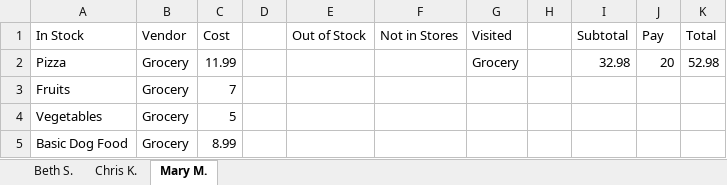
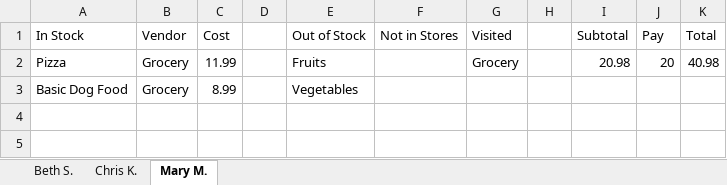
Before and after one commit to 230206-UiPath-BNYM/Catherine-Schiber-P0, an Excel workbook: ClientsExpenses.xlsx, sheet Mary M., drawn as a sheet; values as stored, in another font and other column widths than the file's, no borders; removed rows and columns are numbered as before the commit, all else as after; the diff names each change by its address in the sheet, - before the commit and + after, or states it on an @@ line.

```diff
--- a/ClientsExpenses.xlsx (sheet Mary M.)
+++ b/ClientsExpenses.xlsx (sheet Mary M.)
-E2 (Out of Stock): (empty)
+E2 (Out of Stock): Fruits
-I2 (Subtotal): 32.98
+I2 (Subtotal): 20.98
-K2 (Total): 52.98
+K2 (Total): 40.98
-row 3: Fruits | Grocery | 7
-row 4: Vegetables | Grocery | 5
-E3 (Out of Stock): (empty)
+E3 (Out of Stock): Vegetables
```
Also changed, not shown: sheet Chris K., Vendors.xlsx, 1 other file.
